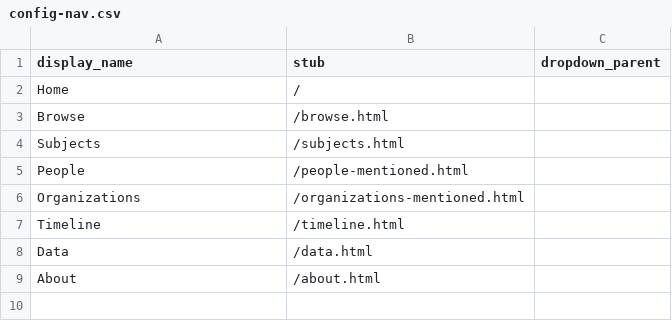
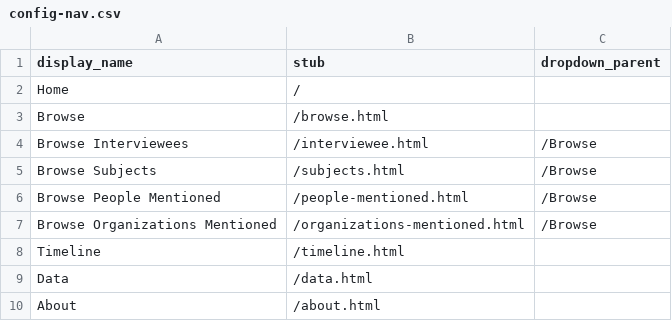
Before and after one commit to info663-sp24/team2, a CSV file: _data/config-nav.csv, drawn as a sheet.

Commit message:
Update config-nav.csv
change nav

```diff
--- a/_data/config-nav.csv
+++ b/_data/config-nav.csv
@@ -3,5 +3,6 @@ Home,/,
 Browse,/browse.html,
-Subjects,/subjects.html,
-People,/people-mentioned.html,
-Organizations,/organizations-mentioned.html,
+Browse Interviewees,/interviewee.html,/Browse
+Browse Subjects,/subjects.html,/Browse
+Browse People Mentioned,/people-mentioned.html,/Browse
+Browse Organizations Mentioned,/organizations-mentioned.html,/Browse
 Timeline,/timeline.html,
```
